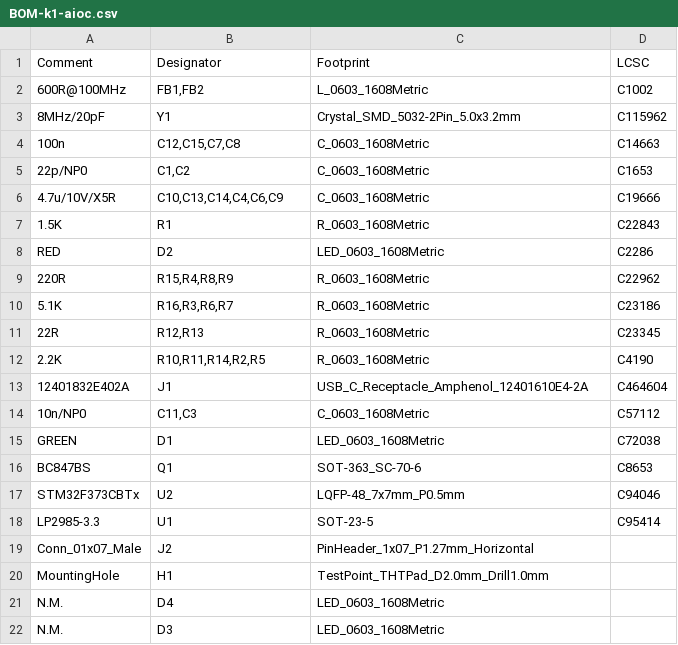
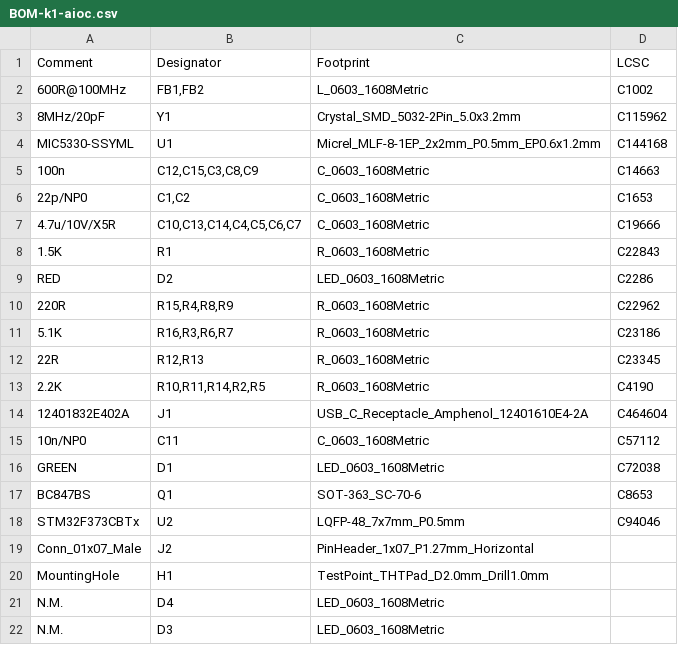
Before and after one commit to skuep/AIOC, a CSV file: kicad/k1-aioc/jlcpcb/assembly/BOM-k1-aioc.csv, drawn as a sheet.

```diff
--- a/kicad/k1-aioc/jlcpcb/assembly/BOM-k1-aioc.csv
+++ b/kicad/k1-aioc/jlcpcb/assembly/BOM-k1-aioc.csv
@@ -3,5 +3,6 @@ Comment,Designator,Footprint,LCSC
 8MHz/20pF,Y1,Crystal_SMD_5032-2Pin_5.0x3.2mm,C115962
-100n,"C12,C15,C7,C8",C_0603_1608Metric,C14663
+MIC5330-SSYML,U1,Micrel_MLF-8-1EP_2x2mm_P0.5mm_EP0.6x1.2mm,C144168
+100n,"C12,C15,C3,C8,C9",C_0603_1608Metric,C14663
 22p/NP0,"C1,C2",C_0603_1608Metric,C1653
-4.7u/10V/X5R,"C10,C13,C14,C4,C6,C9",C_0603_1608Metric,C19666
+4.7u/10V/X5R,"C10,C13,C14,C4,C5,C6,C7",C_0603_1608Metric,C19666
 1.5K,R1,R_0603_1608Metric,C22843
@@ -13,3 +14,3 @@ RED,D2,LED_0603_1608Metric,C2286
 12401832E402A,J1,USB_C_Receptacle_Amphenol_12401610E4-2A,C464604
-10n/NP0,"C11,C3",C_0603_1608Metric,C57112
+10n/NP0,C11,C_0603_1608Metric,C57112
 GREEN,D1,LED_0603_1608Metric,C72038
@@ -17,3 +18,2 @@ BC847BS,Q1,SOT-363_SC-70-6,C8653
 STM32F373CBTx,U2,LQFP-48_7x7mm_P0.5mm,C94046
-LP2985-3.3,U1,SOT-23-5,C95414
 Conn_01x07_Male,J2,PinHeader_1x07_P1.27mm_Horizontal,
```
Also changed, not shown: kicad/k1-aioc/jlcpcb/assembly/POS-k1-aioc.csv, 20 other files.
